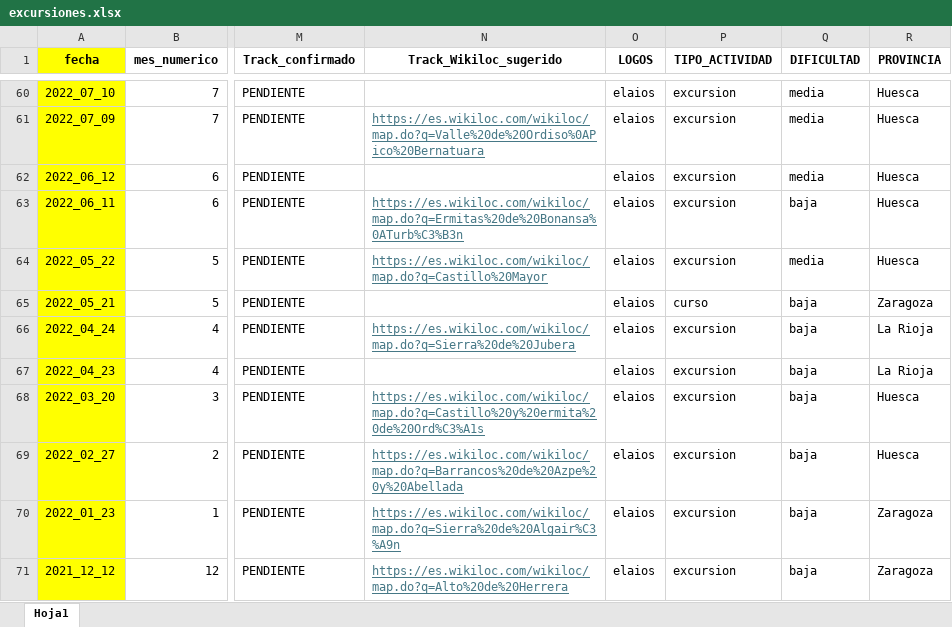
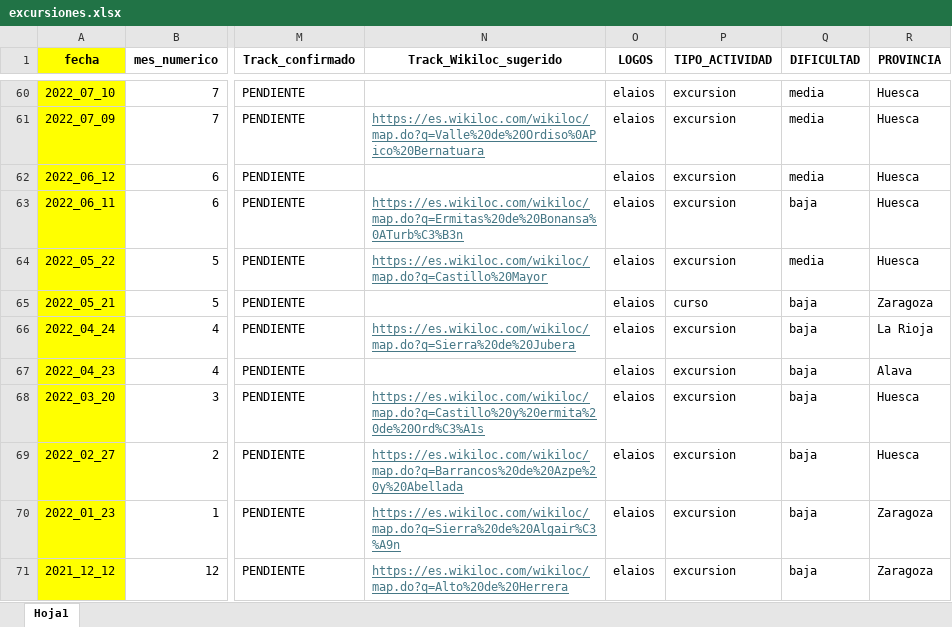
Before and after one commit to jl-padilla/mapa_elaios, an Excel workbook: datos/excursiones.xlsx, sheet Hoja1, drawn as a sheet; only a part is shown, gaps mark what is left out; values as stored, in another font and other column widths than the file's, no borders; the diff covers the shown part only; the diff names each change by its address in the sheet, - before the commit and + after, or states it on an @@ line.

```diff
--- a/datos/excursiones.xlsx (sheet Hoja1)
+++ b/datos/excursiones.xlsx (sheet Hoja1)
-R67 (PROVINCIA): La Rioja
+R67 (PROVINCIA): Alava
```
Also changed, not shown: 13 edited cells elsewhere in this sheet, 1 other file.
